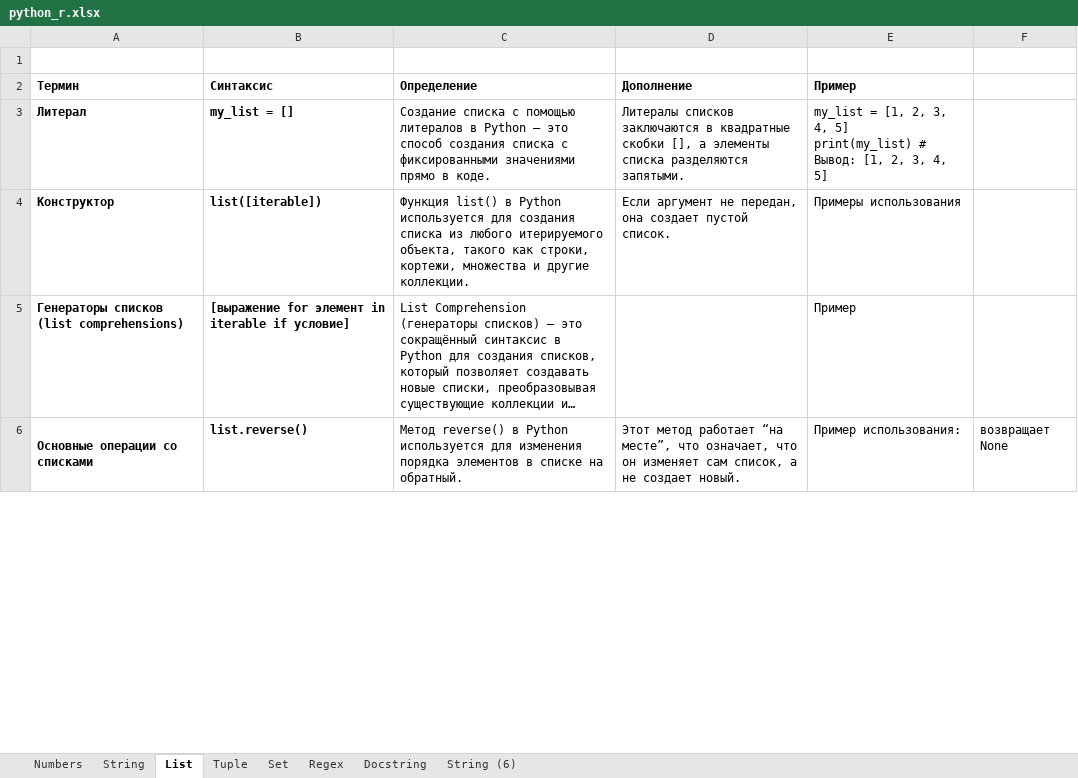
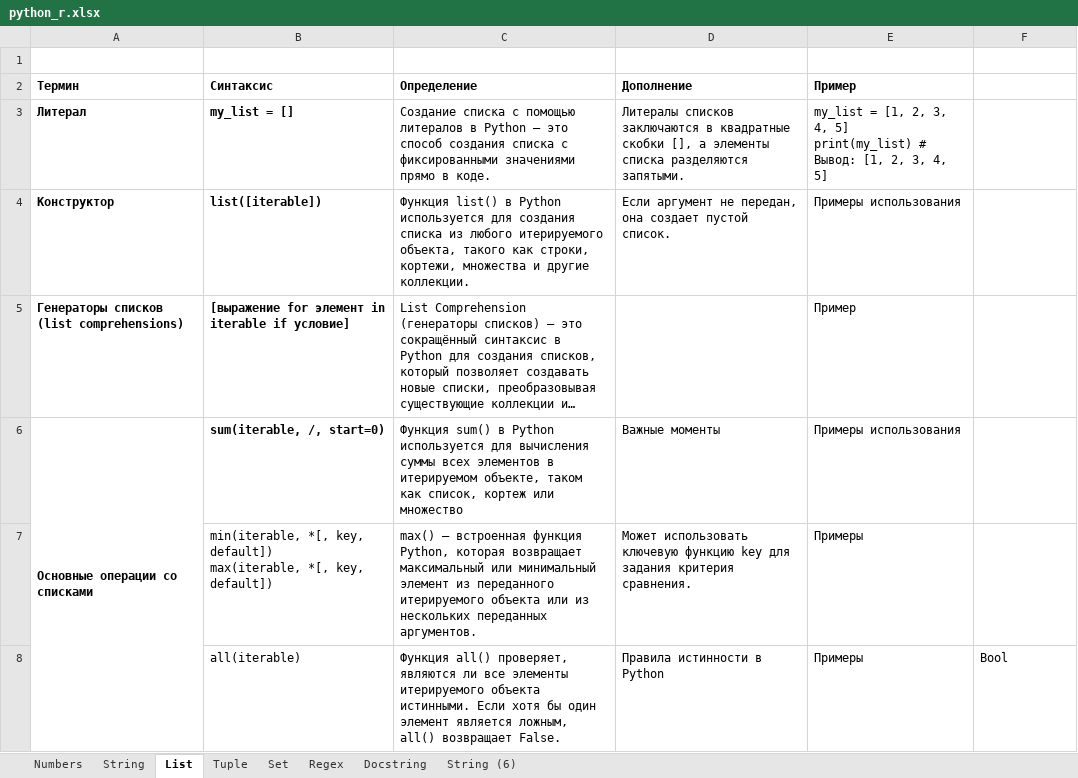
Before and after one commit to semoleg1986/python-learning, an Excel workbook: docs/python_r.xlsx, sheet List, drawn as a sheet; only a part is shown; long unchanged cells end in …; values as stored, in another font and other column widths than the file's, no borders; removed rows and columns are numbered as before the commit, all else as after; ↵ is a line break in a cell; the diff covers the shown part only; the diff names each change by its address in the sheet, - before the commit and + after, or states it on an @@ line.

```diff
--- a/docs/python_r.xlsx (sheet List)
+++ b/docs/python_r.xlsx (sheet List)
-row 6: Основные операции со списками | list.reverse() | Метод reverse() в Python используется для изменения порядка элементов в списке на обратный. | Этот метод работает “на месте”, что означает, что он изменяет сам список, а не создает новый. | Пример использования: | возвращает None
+row 6: Основные операции со списками | sum(iterable, /, start=0) | Функция sum() в Python используется для вычисления суммы всех элементов в итерируемом объекте, таком как список, кортеж или множество | Важные моменты | Примеры использования
+row 7:  | min(iterable, *[, key, default]) ↵ max(iterable, *[, key, default]) | max() — встроенная функция Python, которая возвращает максимальный или минимальный элемент из переданного итерируемого объекта или из нескольких переданных аргументов. | Может использовать ключевую функцию key для задания критерия сравнения. | Примеры
+row 8:  | all(iterable) | Функция all() проверяет, являются ли все элементы итерируемого объекта истинными. Если хотя бы один элемент является ложным, all() возвращает False. | Правила истинности в Python | Примеры | Bool
```
Also changed, not shown: 2 added rows and 1 removed row elsewhere in this sheet, sheet Tuple, sheet Set.
